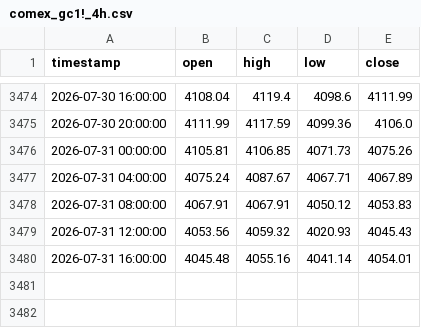
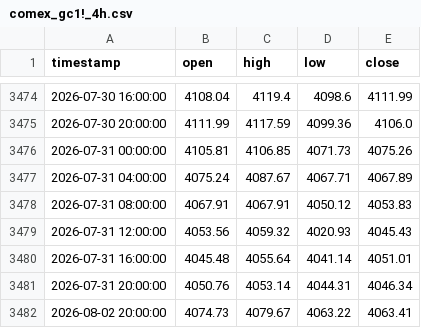
Before and after one commit to evan7646-cloud/Gold_Strategy_Watch, a CSV file: comex_gc1!_4h.csv, drawn as a sheet; only a part is shown, gaps mark what is left out.

```diff
--- a/comex_gc1!_4h.csv
+++ b/comex_gc1!_4h.csv
@@ -3479,2 +3479,4 @@ timestamp,open,high,low,close
 2026-07-31 12:00:00,4053.56,4059.32,4020.93,4045.43
-2026-07-31 16:00:00,4045.48,4055.16,4041.14,4054.01
+2026-07-31 16:00:00,4045.48,4055.64,4041.14,4051.01
+2026-07-31 20:00:00,4050.76,4053.14,4044.31,4046.34
+2026-08-02 20:00:00,4074.73,4079.67,4063.22,4063.41
```
Also changed, not shown: comex_gc1!_daily.csv, iceus_dxy_daily.csv, 1 other file.
